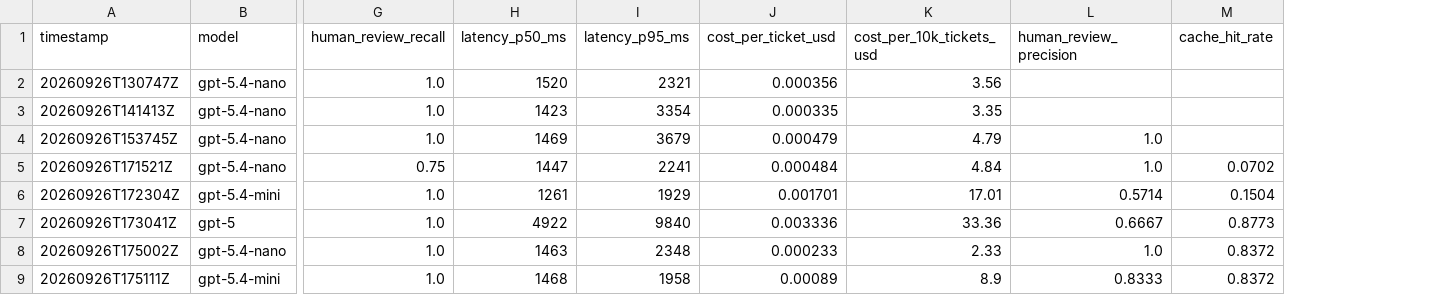
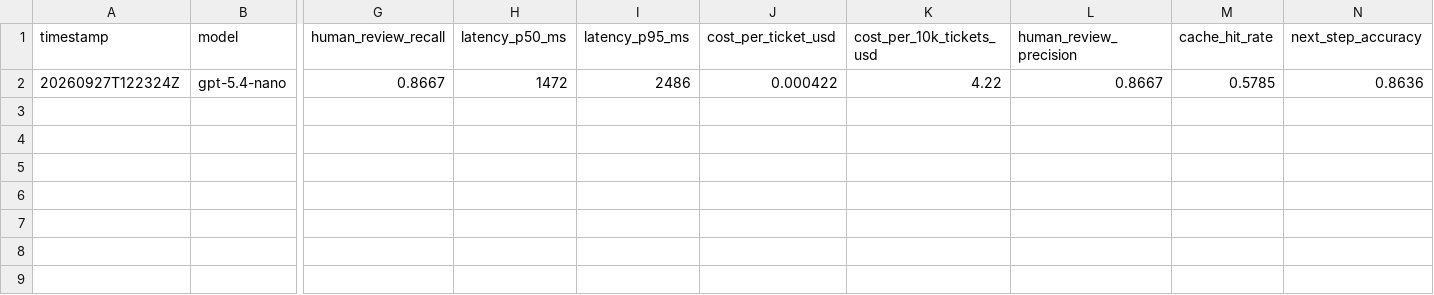
Before and after one commit to OlegKorniychuk/ai-support-tool, a CSV file: results/summary.csv, drawn as a sheet; only a part is shown, gaps mark what is left out; removed rows and columns are numbered as before the commit, all else as after; rows hold the shown columns only; the diff names each change by its address in the sheet, - before the commit and + after, or states it on an @@ line.

Commit message:
chore(results): replace pre-v5 eval runs with first v5 run
- Remove v1-v4 run results, which were measured against the old taxonomy
- Add gpt-5.4-nano v5 run (44 tickets) and its summary row

```diff
--- a/results/summary.csv
+++ b/results/summary.csv
+column N (next_step_accuracy), empty
-row 2: 20260926T130747Z | gpt-5.4-nano | 1.0 | 1520 | 2321 | 0.000356 | 3.56
-row 3: 20260926T141413Z | gpt-5.4-nano | 1.0 | 1423 | 3354 | 0.000335 | 3.35
-row 4: 20260926T153745Z | gpt-5.4-nano | 1.0 | 1469 | 3679 | 0.000479 | 4.79 | 1.0
-row 5: 20260926T171521Z | gpt-5.4-nano | 0.75 | 1447 | 2241 | 0.000484 | 4.84 | 1.0 | 0.0702
-row 6: 20260926T172304Z | gpt-5.4-mini | 1.0 | 1261 | 1929 | 0.001701 | 17.01 | 0.5714 | 0.1504
-row 7: 20260926T173041Z | gpt-5 | 1.0 | 4922 | 9840 | 0.003336 | 33.36 | 0.6667 | 0.8773
-row 8: 20260926T175002Z | gpt-5.4-nano | 1.0 | 1463 | 2348 | 0.000233 | 2.33 | 1.0 | 0.8372
-row 9: 20260926T175111Z | gpt-5.4-mini | 1.0 | 1468 | 1958 | 0.00089 | 8.9 | 0.8333 | 0.8372
+row 2: 20260927T122324Z | gpt-5.4-nano | 0.8667 | 1472 | 2486 | 0.000422 | 4.22 | 0.8667 | 0.5785 | 0.8636
```
Also changed, not shown: 9 other files.
